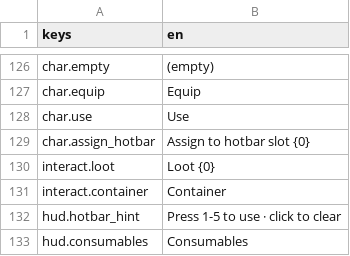
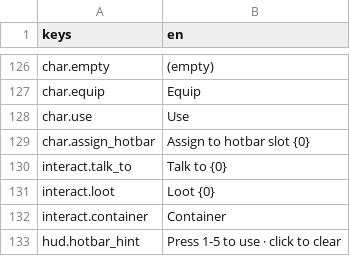
Before and after one commit to TharrosDev/EmberVale, a CSV file: data/locale/strings.csv, drawn as a sheet; only a part is shown, gaps mark what is left out; the shorter side is filled out with more unchanged rows; the diff covers the shown part only; the diff names each change by its address in the sheet, - before the commit and + after, or states it on an @@ line.

```diff
--- a/data/locale/strings.csv
+++ b/data/locale/strings.csv
+row 130: interact.talk_to | Talk to {0}
```
Also changed, not shown: 41 added rows elsewhere in this file, 14 other files.
